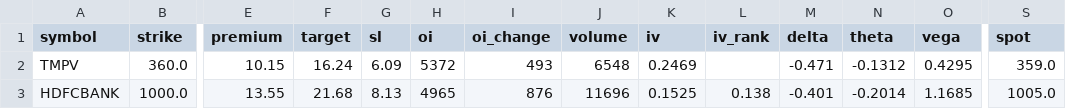
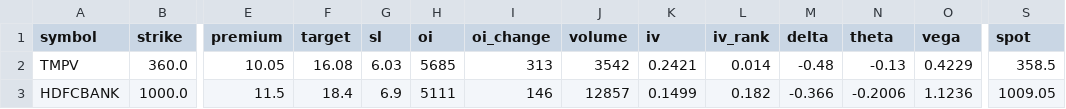
Before and after one commit to Vishalsnw/NIFTY_OPTIONS, a CSV file: active_suggestions.csv, drawn as a sheet; only a part is shown, gaps mark what is left out; the diff covers the shown part only; the diff names each change by its address in the sheet, - before the commit and + after, or states it on an @@ line.

```diff
--- a/active_suggestions.csv
+++ b/active_suggestions.csv
-E2 (premium): 10.15
+E2 (premium): 10.05
-F2 (target): 16.24
+F2 (target): 16.08
-G2 (sl): 6.09
+G2 (sl): 6.03
-H2 (oi): 5372
+H2 (oi): 5685
-I2 (oi_change): 493
+I2 (oi_change): 313
-J2 (volume): 6548
+J2 (volume): 3542
-K2 (iv): 0.2469
+K2 (iv): 0.2421
-L2 (iv_rank): (empty)
+L2 (iv_rank): 0.014
-M2 (delta): -0.471
+M2 (delta): -0.48
-N2 (theta): -0.1312
+N2 (theta): -0.13
-O2 (vega): 0.4295
+O2 (vega): 0.4229
-S2 (spot): 359.0
+S2 (spot): 358.5
-E3 (premium): 13.55
+E3 (premium): 11.5
-F3 (target): 21.68
+F3 (target): 18.4
-G3 (sl): 8.13
+G3 (sl): 6.9
-H3 (oi): 4965
+H3 (oi): 5111
-I3 (oi_change): 876
+I3 (oi_change): 146
-J3 (volume): 11696
+J3 (volume): 12857
-K3 (iv): 0.1525
+K3 (iv): 0.1499
-L3 (iv_rank): 0.138
+L3 (iv_rank): 0.182
-M3 (delta): -0.401
+M3 (delta): -0.366
-N3 (theta): -0.2014
+N3 (theta): -0.2006
-O3 (vega): 1.1685
+O3 (vega): 1.1236
-S3 (spot): 1005.0
+S3 (spot): 1009.05
```
Also changed, not shown: 1 added row, 1 removed row and 26 edited cells elsewhere in this file.
